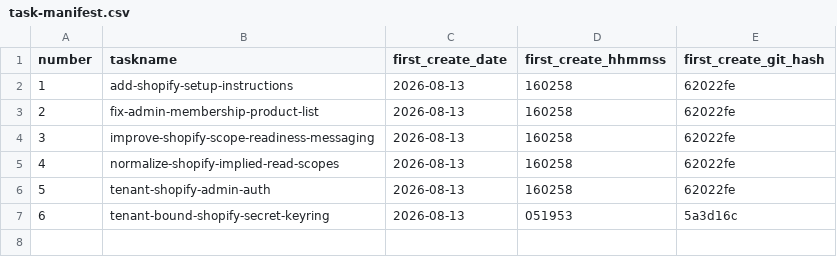
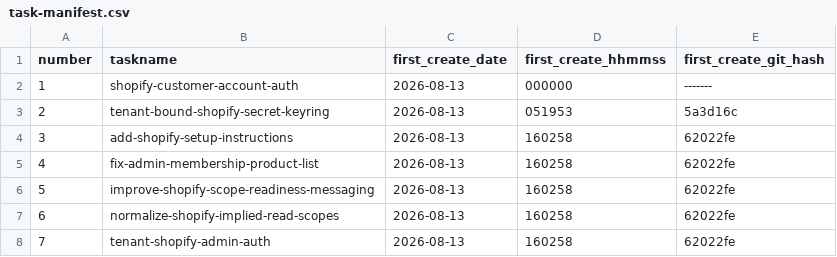
Before and after one commit to pafenorthwest/Festival, a CSV file: goals/task-manifest.csv, drawn as a sheet; addresses are those after the commit; the diff names each change by its address in the sheet, - before the commit and + after, or states it on an @@ line.

Commit message:
Add confidential Shopify customer account BFF

```diff
--- a/goals/task-manifest.csv
+++ b/goals/task-manifest.csv
+row 2: 1 | shopify-customer-account-auth | 2026-08-13 | 000000 | -------
@@ row 7 moved to row 3: 2 @@
@@ column A (number) renumbered between rows 4 and 8 @@
```
Also changed, not shown: 36 other files.
